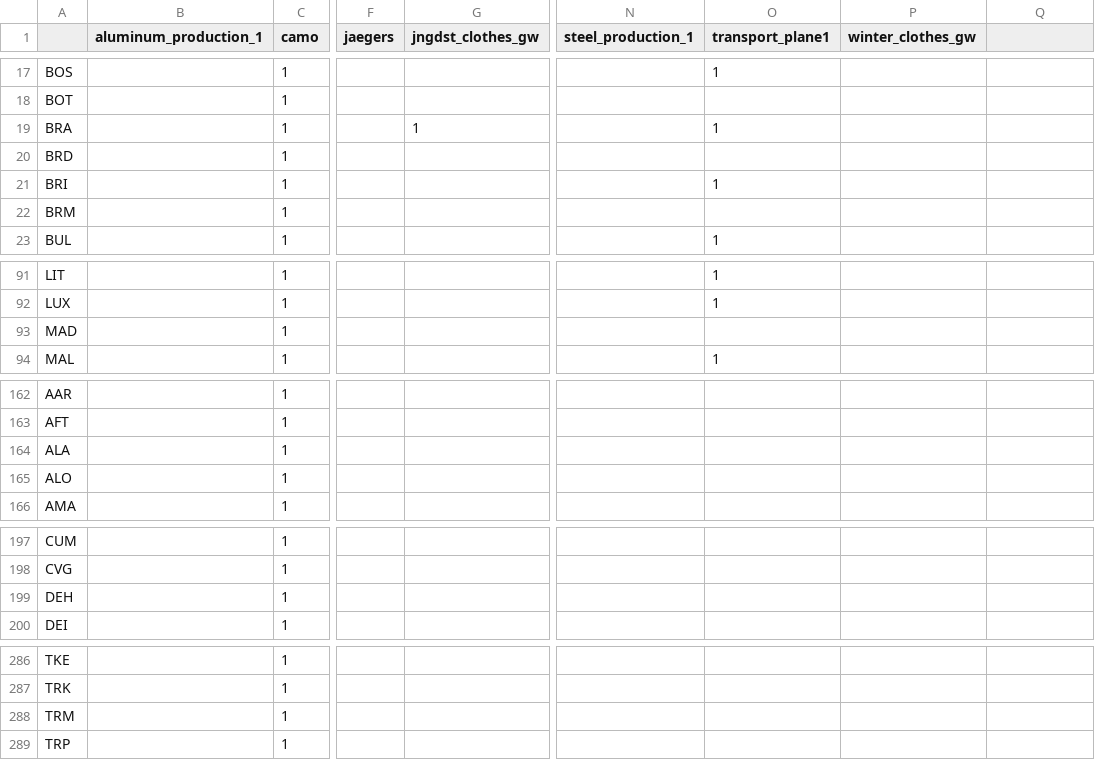
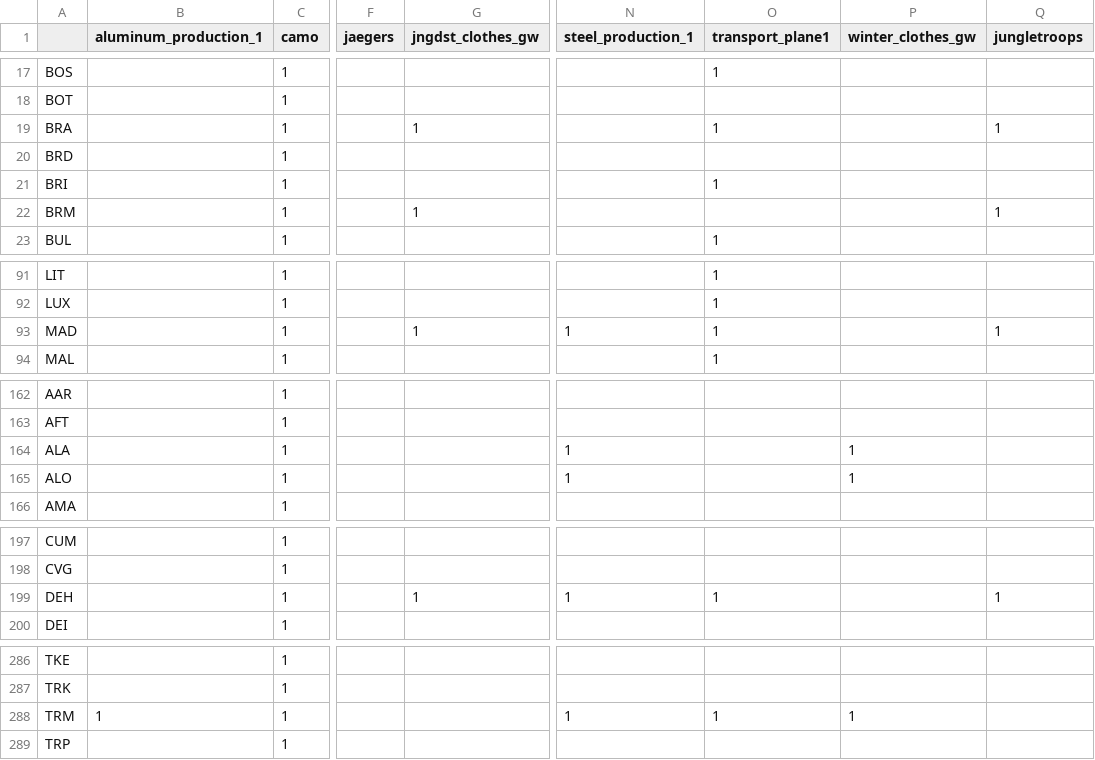
Before and after one commit to maldun/autobahn, a CSV file: .scripts/KX_equipment.csv, drawn as a sheet; only a part is shown, gaps mark what is left out; the diff covers the shown part only; the diff names each change by its address in the sheet, - before the commit and + after, or states it on an @@ line.

```diff
--- a/.scripts/KX_equipment.csv
+++ b/.scripts/KX_equipment.csv
-Q1: (empty)
+Q1: jungletroops
-Q19 (jungletroops): (empty)
+Q19 (jungletroops): 1
-G22 (jngdst_clothes_gw): (empty)
+G22 (jngdst_clothes_gw): 1
-Q22 (jungletroops): (empty)
+Q22 (jungletroops): 1
-G93 (jngdst_clothes_gw): (empty)
+G93 (jngdst_clothes_gw): 1
-N93 (steel_production_1): (empty)
+N93 (steel_production_1): 1
-O93 (transport_plane1): (empty)
+O93 (transport_plane1): 1
-Q93 (jungletroops): (empty)
+Q93 (jungletroops): 1
-N164:N165 (steel_production_1): (empty)
+N164:N165 (steel_production_1): 1
-P164:P165 (winter_clothes_gw): (empty)
+P164:P165 (winter_clothes_gw): 1
-G199 (jngdst_clothes_gw): (empty)
+G199 (jngdst_clothes_gw): 1
-N199 (steel_production_1): (empty)
+N199 (steel_production_1): 1
-O199 (transport_plane1): (empty)
+O199 (transport_plane1): 1
-Q199 (jungletroops): (empty)
+Q199 (jungletroops): 1
-B288 (aluminum_production_1): (empty)
+B288 (aluminum_production_1): 1
-N288 (steel_production_1): (empty)
+N288 (steel_production_1): 1
-O288 (transport_plane1): (empty)
+O288 (transport_plane1): 1
-P288 (winter_clothes_gw): (empty)
+P288 (winter_clothes_gw): 1
```
Also changed, not shown: 69 edited cells elsewhere in this file, 1 other file.
